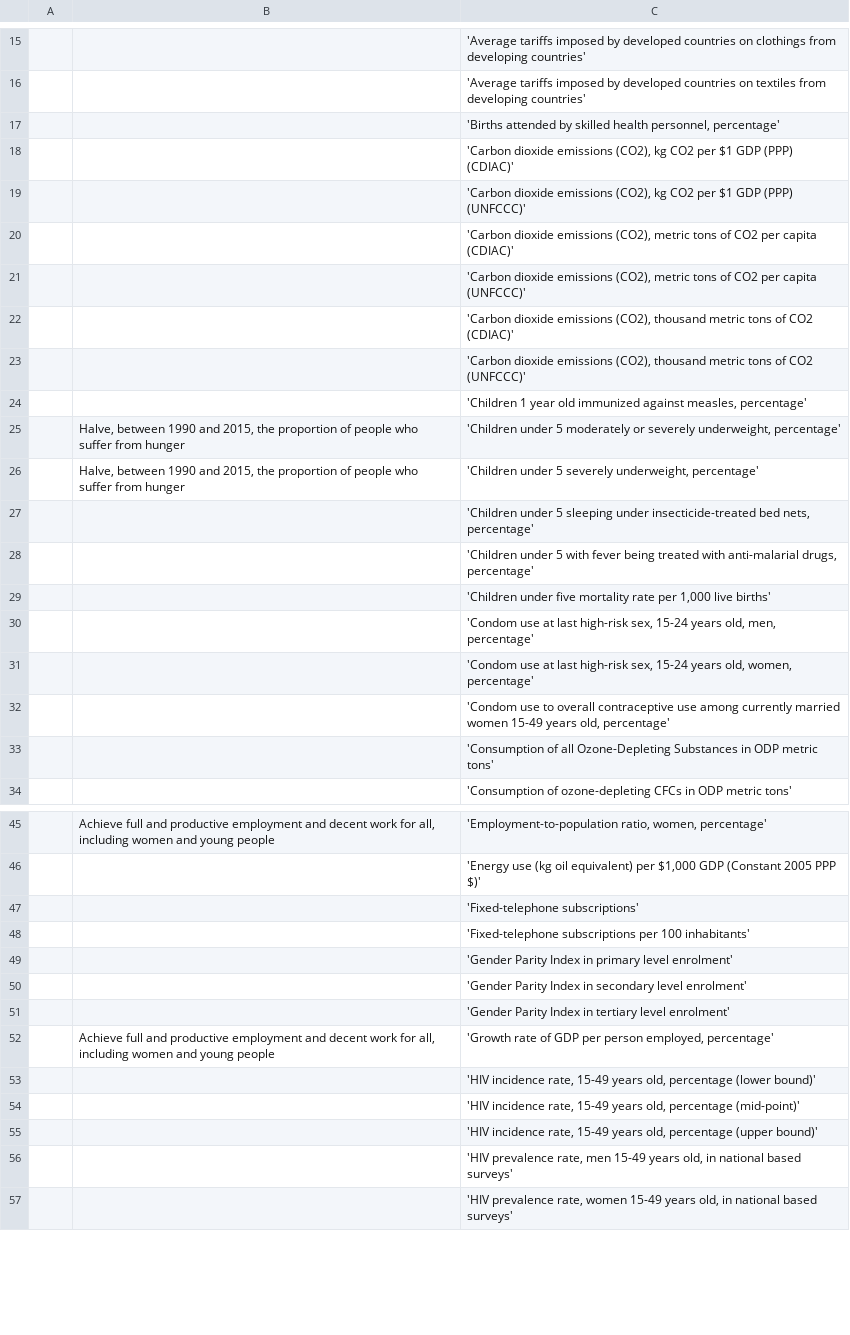
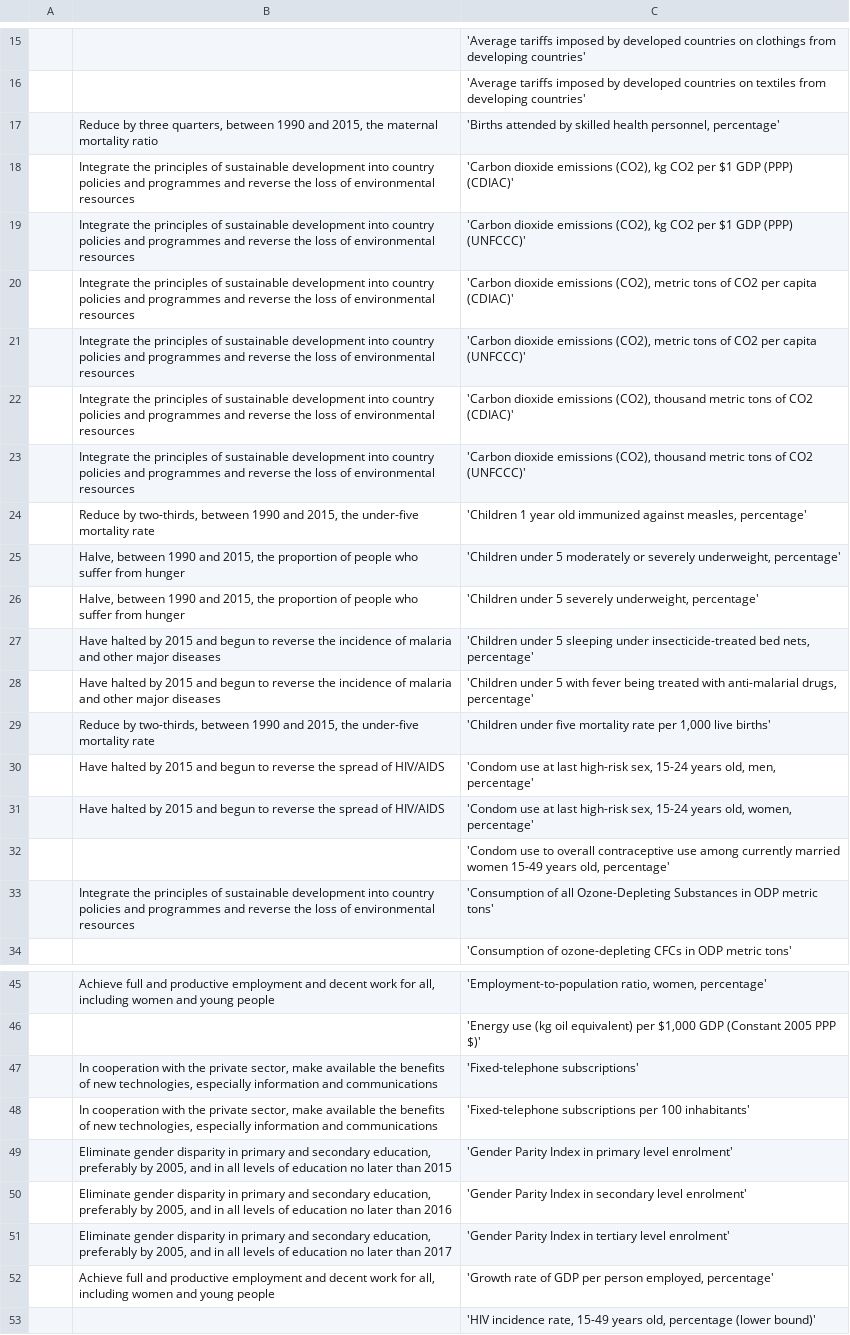
Before and after one commit to hopetambala/django-sustainable_development_goals, a CSV file: data_loading/goals-targets.csv, drawn as a sheet; only a part is shown, gaps mark what is left out; the shorter side is filled out with more unchanged rows; the diff covers the shown part only; the diff names each change by its address in the sheet, - before the commit and + after, or states it on an @@ line.

```diff
--- a/data_loading/goals-targets.csv
+++ b/data_loading/goals-targets.csv
-B17: (empty)
+B17: Reduce by three quarters, between 1990 and 2015, the maternal mortality ratio
-B18:B23: (empty)
+B18:B23: Integrate the principles of sustainable development into country policies and programmes and reverse the loss of environmental resources
-B24: (empty)
+B24: Reduce by two-thirds, between 1990 and 2015, the under-five mortality rate
-B27:B28: (empty)
+B27:B28: Have halted by 2015 and begun to reverse the incidence of malaria and other major diseases
-B29: (empty)
+B29: Reduce by two-thirds, between 1990 and 2015, the under-five mortality rate
-B30:B31: (empty)
+B30:B31: Have halted by 2015 and begun to reverse the spread of HIV/AIDS
-B33: (empty)
+B33: Integrate the principles of sustainable development into country policies and programmes and reverse the loss of environmental resources
-B47:B48: (empty)
+B47:B48: In cooperation with the private sector, make available the benefits of new technologies, especially information and communications
-B49: (empty)
+B49: Eliminate gender disparity in primary and secondary education, preferably by 2005, and in all levels of education no later than 2015
-B50: (empty)
+B50: Eliminate gender disparity in primary and secondary education, preferably by 2005, and in all levels of education no later than 2016
-B51: (empty)
+B51: Eliminate gender disparity in primary and secondary education, preferably by 2005, and in all levels of education no later than 2017
```
Also changed, not shown: 34 edited cells elsewhere in this file.
